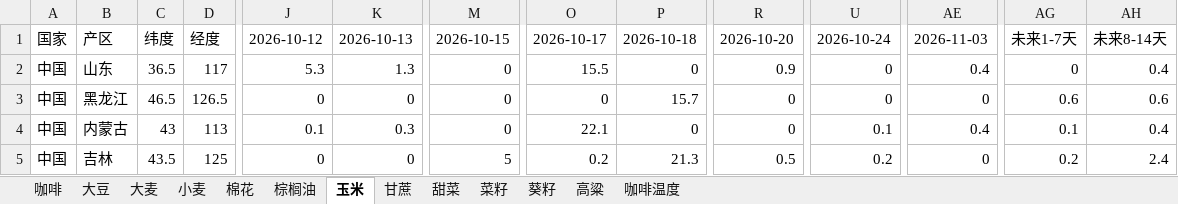
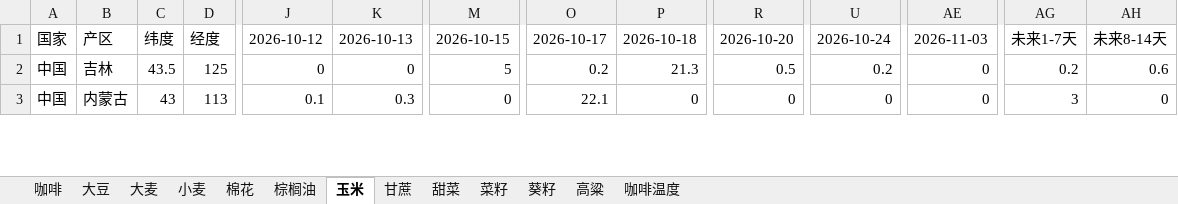
Before and after one commit to 2368846312-oss/ag-weather, an Excel workbook: 全球农产品降水数据_最新.xlsx, sheet 玉米, drawn as a sheet; only a part is shown, gaps mark what is left out; values as stored, in another font and other column widths than the file's, no cell formats; removed rows and columns are numbered as before the commit, all else as after; rows hold the shown columns only; the diff covers the shown part only; the diff names each change by its address in the sheet, - before the commit and + after, or states it on an @@ line.

```diff
--- a/全球农产品降水数据_最新.xlsx (sheet 玉米)
+++ b/全球农产品降水数据_最新.xlsx (sheet 玉米)
-B2: 山东
+B2: 吉林
-C2: 36.5
+C2: 43.5
-D2: 117
+D2: 125
-J2: 5.3
+J2: 0
-K2: 1.3
+K2: 0
-M2: 0
+M2: 5
-O2: 15.5
+O2: 0.2
-P2: 0
+P2: 21.3
-R2: 0.9
+R2: 0.5
-U2: 0
+U2: 0.2
-AE2: 0.4
+AE2: 0
-AG2: 0
+AG2: 0.2
-AH2: 0.4
+AH2: 0.6
-row 3: 中国 | 黑龙江 | 46.5 | 126.5 | 0 | 0 | 0 | 0 | 15.7 | 0 | 0 | 0 | 0.6 | 0.6
-U3: 0.1
+U3: 0
-AE3: 0.4
+AE3: 0
-AG3: 0.1
+AG3: 3
-AH3: 0.4
+AH3: 0
-row 5: 中国 | 吉林 | 43.5 | 125 | 0 | 0 | 5 | 0.2 | 21.3 | 0.5 | 0.2 | 0 | 0.2 | 2.4
```
Also changed, not shown: 18 added rows, 16 removed rows and 323 edited cells elsewhere in this sheet, sheet 小麦, sheet 葵籽, sheet 咖啡温度, sheet 菜籽, sheet 大豆, sheet 大麦, 6 more sheets, cell formats, VHI_Data/VHI_最近6周汇总.xlsx.
